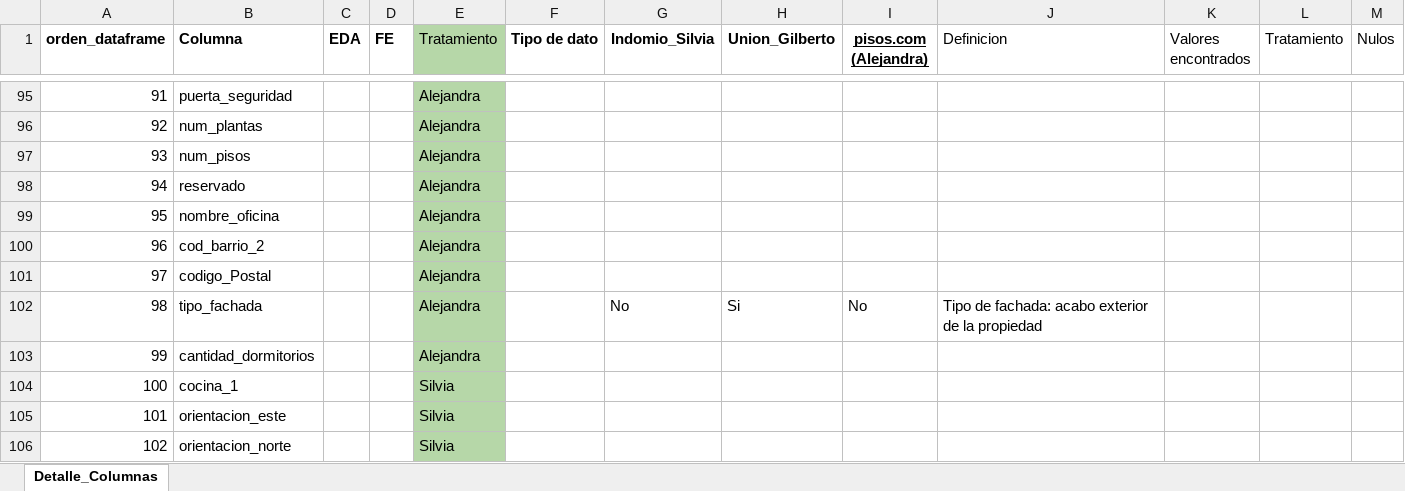
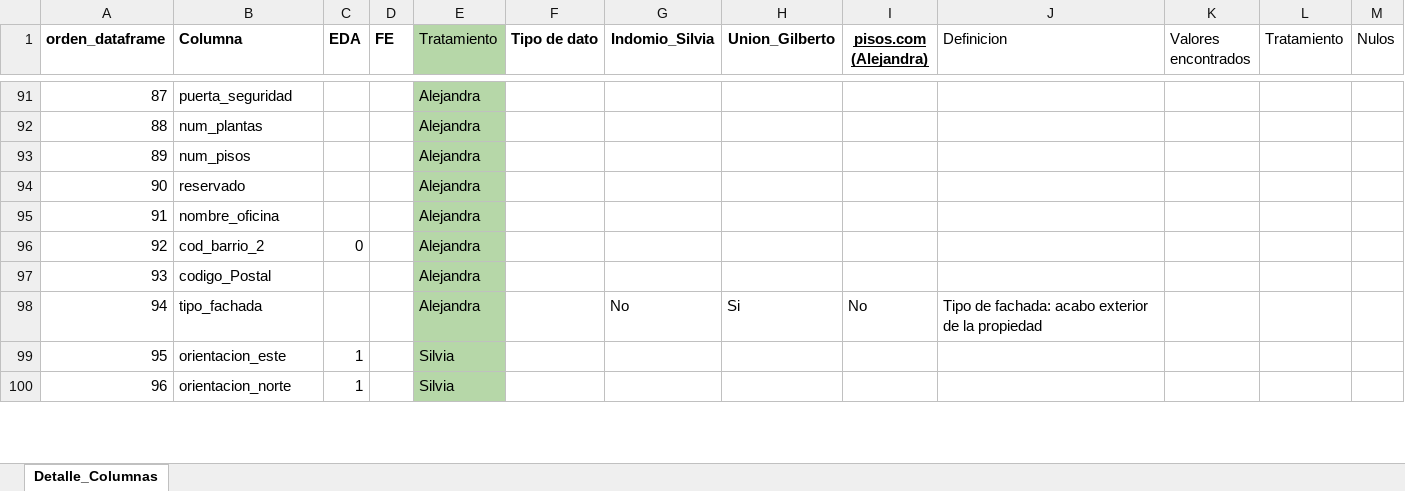
Before and after one commit to avaquerocastro/precios-de-vivienda-madrid, an Excel workbook: codigo/01-preprocesamiento-de-datos/Columnas_Dataset_Pisos.xlsx, sheet Detalle_Columnas, drawn as a sheet; only a part is shown, gaps mark what is left out; values as stored, in another font and other column widths than the file's, no borders; charts and pictures not drawn; removed rows and columns are numbered as before the commit, all else as after; the diff covers the shown part only; the diff names each change by its address in the sheet, - before the commit and + after, or states it on an @@ line.

Commit message:
Creacion_datasetEDA

```diff
--- a/codigo/01-preprocesamiento-de-datos/Columnas_Dataset_Pisos.xlsx (sheet Detalle_Columnas)
+++ b/codigo/01-preprocesamiento-de-datos/Columnas_Dataset_Pisos.xlsx (sheet Detalle_Columnas)
@@ column A (orden_dataframe) renumbered from row 72 down @@
-C96 (EDA): (empty)
+C96 (EDA): 0
-row 103: 99 | cantidad_dormitorios |  |  | Alejandra
-row 104: 100 | cocina_1 |  |  | Silvia
-C99:C100 (EDA): (empty)
+C99:C100 (EDA): 1
```
Also changed, not shown: 6 removed rows and 24 edited cells elsewhere in this sheet, charts or pictures, 4 other files.
